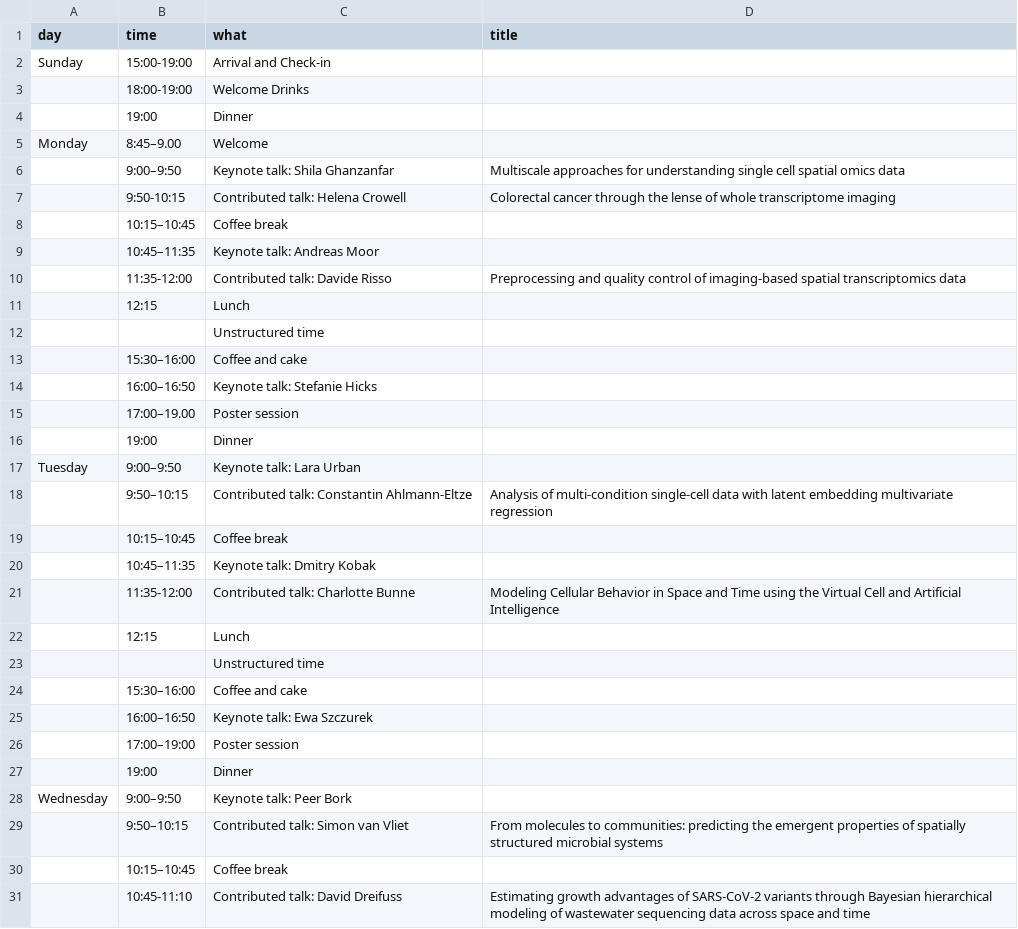
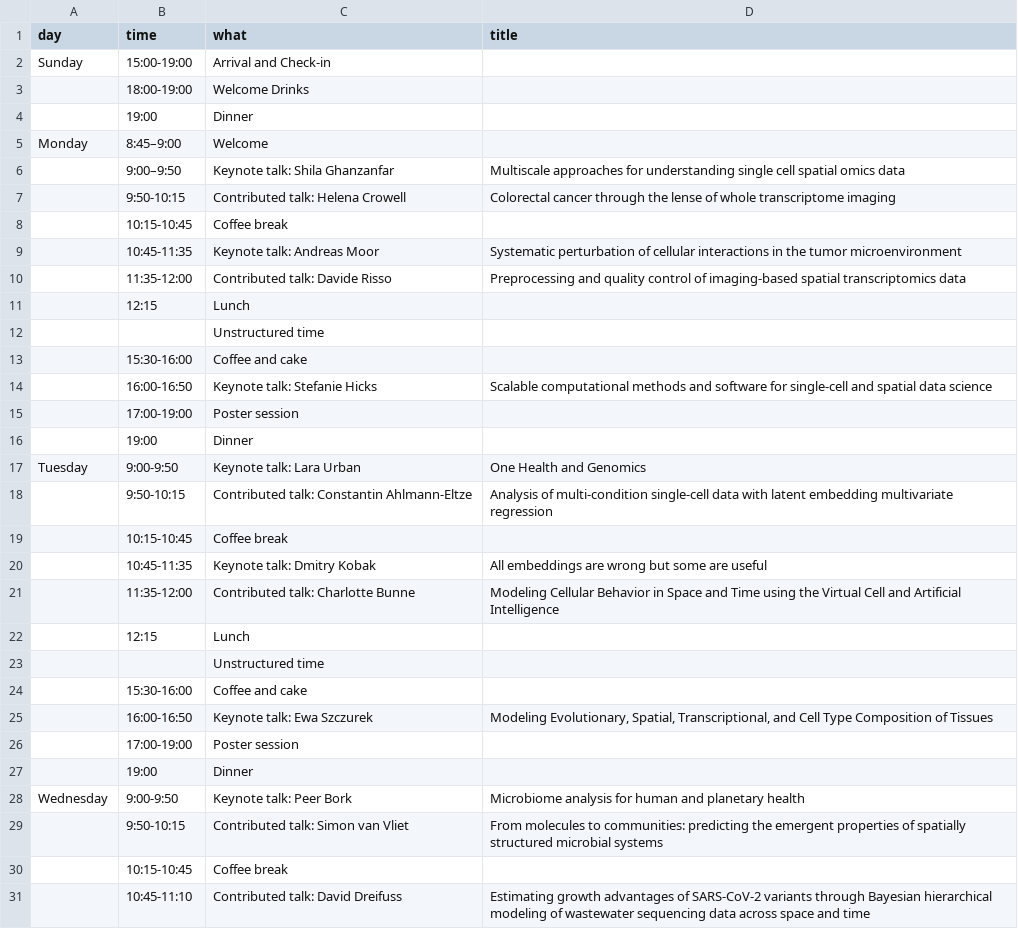
Before and after one commit to Huber-group-EMBL/Huber-group-EMBL.github.io, a TSV file: events/ascona2024-program.tsv, drawn as a sheet; only a part is shown; the diff covers the shown part only.

Commit message:
update ascona event

```diff
--- a/events/ascona2024-program.tsv
+++ b/events/ascona2024-program.tsv
@@ -4,7 +4,7 @@ Sunday	15:00-19:00	Arrival and Check-in
 	19:00	Dinner	
-Monday	8:45–9.00	Welcome	
+Monday	8:45–9:00	Welcome	
 	9:00–9:50	Keynote talk: Shila Ghanzanfar	Multiscale approaches for understanding single cell spatial omics data
 	9:50-10:15	Contributed talk: Helena Crowell	Colorectal cancer through the lense of whole transcriptome imaging
-	10:15–10:45	Coffee break	
-	10:45–11:35	Keynote talk: Andreas Moor	
+	10:15-10:45	Coffee break	
+	10:45-11:35	Keynote talk: Andreas Moor	Systematic perturbation of cellular interactions in the tumor microenvironment
 	11:35-12:00	Contributed talk: Davide Risso	Preprocessing and quality control of imaging-based spatial transcriptomics data
@@ -12,10 +12,10 @@ Monday	8:45–9.00	Welcome
 		Unstructured time	
-	15:30–16:00	Coffee and cake	
-	16:00–16:50	Keynote talk: Stefanie Hicks	
-	17:00–19.00	Poster session	
+	15:30-16:00	Coffee and cake	
+	16:00-16:50	Keynote talk: Stefanie Hicks	Scalable computational methods and software for single-cell and spatial data science
+	17:00-19:00	Poster session	
 	19:00	Dinner	
-Tuesday	9:00–9:50	Keynote talk: Lara Urban	
-	9:50–10:15	Contributed talk: Constantin Ahlmann-Eltze	Analysis of multi-condition single-cell data with latent embedding multivariate regression
-	10:15–10:45	Coffee break	
-	10:45–11:35	Keynote talk: Dmitry Kobak	
+Tuesday	9:00-9:50	Keynote talk: Lara Urban	One Health and Genomics
+	9:50-10:15	Contributed talk: Constantin Ahlmann-Eltze	Analysis of multi-condition single-cell data with latent embedding multivariate regression
+	10:15-10:45	Coffee break	
+	10:45-11:35	Keynote talk: Dmitry Kobak	All embeddings are wrong but some are useful
 	11:35-12:00	Contributed talk: Charlotte Bunne	Modeling Cellular Behavior in Space and Time using the Virtual Cell and Artificial Intelligence
@@ -23,9 +23,9 @@ Tuesday	9:00–9:50	Keynote talk: Lara Urban
 		Unstructured time	
-	15:30–16:00	Coffee and cake	
-	16:00–16:50	Keynote talk: Ewa Szczurek	
-	17:00–19:00	Poster session	
+	15:30-16:00	Coffee and cake	
+	16:00-16:50	Keynote talk: Ewa Szczurek	Modeling Evolutionary, Spatial, Transcriptional, and Cell Type Composition of Tissues
+	17:00-19:00	Poster session	
 	19:00	Dinner	
-Wednesday	9:00–9:50	Keynote talk: Peer Bork	
-	9:50–10:15	Contributed talk: Simon van Vliet	From molecules to communities: predicting the emergent properties of spatially structured microbial systems
-	10:15–10:45	Coffee break	
+Wednesday	9:00-9:50	Keynote talk: Peer Bork	Microbiome analysis for human and planetary health
+	9:50-10:15	Contributed talk: Simon van Vliet	From molecules to communities: predicting the emergent properties of spatially structured microbial systems
+	10:15-10:45	Coffee break	
 	10:45-11:10	Contributed talk: David Dreifuss	Estimating growth advantages of SARS-CoV-2 variants through Bayesian hierarchical modeling of wastewater sequencing data across space and time
```
Also changed, not shown: 13 edited cells elsewhere in this file.
